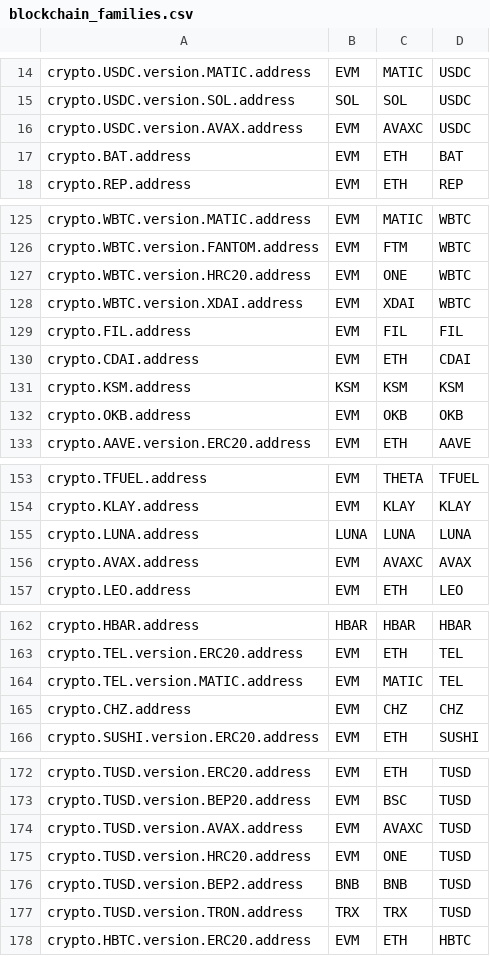
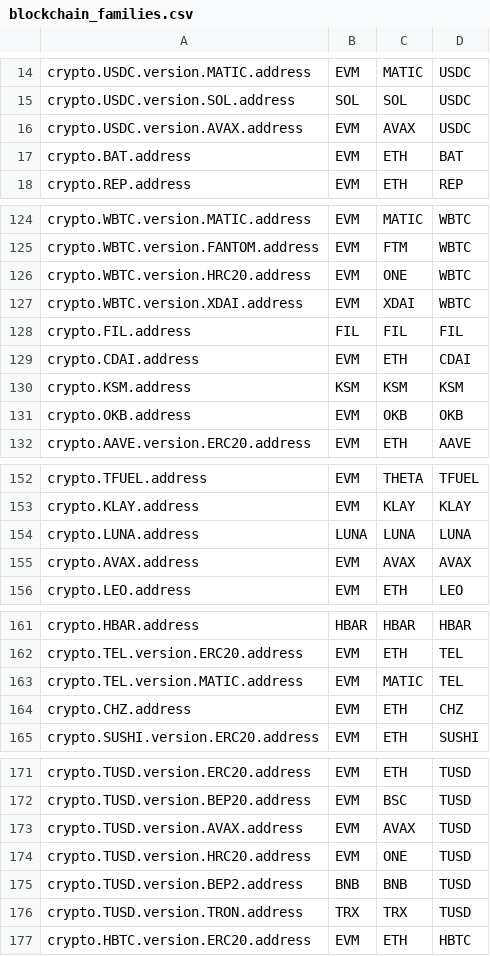
Before and after one commit to unstoppabledomains/uns, a CSV file: scripts/blockchain_families.csv, drawn as a sheet; only a part is shown, gaps mark what is left out; the diff covers the shown part only.

```diff
--- a/scripts/blockchain_families.csv
+++ b/scripts/blockchain_families.csv
@@ -15,3 +15,3 @@ crypto.USDC.version.MATIC.address,EVM,MATIC,USDC
 crypto.USDC.version.SOL.address,SOL,SOL,USDC
-crypto.USDC.version.AVAX.address,EVM,AVAXC,USDC
+crypto.USDC.version.AVAX.address,EVM,AVAX,USDC
 crypto.BAT.address,EVM,ETH,BAT
@@ -128,3 +127,3 @@ crypto.WBTC.version.HRC20.address,EVM,ONE,WBTC
 crypto.WBTC.version.XDAI.address,EVM,XDAI,WBTC
-crypto.FIL.address,EVM,FIL,FIL
+crypto.FIL.address,FIL,FIL,FIL
 crypto.CDAI.address,EVM,ETH,CDAI
@@ -155,3 +154,3 @@ crypto.KLAY.address,EVM,KLAY,KLAY
 crypto.LUNA.address,LUNA,LUNA,LUNA
-crypto.AVAX.address,EVM,AVAXC,AVAX
+crypto.AVAX.address,EVM,AVAX,AVAX
 crypto.LEO.address,EVM,ETH,LEO
@@ -164,3 +163,3 @@ crypto.TEL.version.ERC20.address,EVM,ETH,TEL
 crypto.TEL.version.MATIC.address,EVM,MATIC,TEL
-crypto.CHZ.address,EVM,CHZ,CHZ
+crypto.CHZ.address,EVM,ETH,CHZ
 crypto.SUSHI.version.ERC20.address,EVM,ETH,SUSHI
@@ -173,3 +172,3 @@ crypto.TUSD.version.ERC20.address,EVM,ETH,TUSD
 crypto.TUSD.version.BEP20.address,EVM,BSC,TUSD
-crypto.TUSD.version.AVAX.address,EVM,AVAXC,TUSD
+crypto.TUSD.version.AVAX.address,EVM,AVAX,TUSD
 crypto.TUSD.version.HRC20.address,EVM,ONE,TUSD
```
Also changed, not shown: 1 added row, 3 removed rows and 8 edited cells elsewhere in this file.
